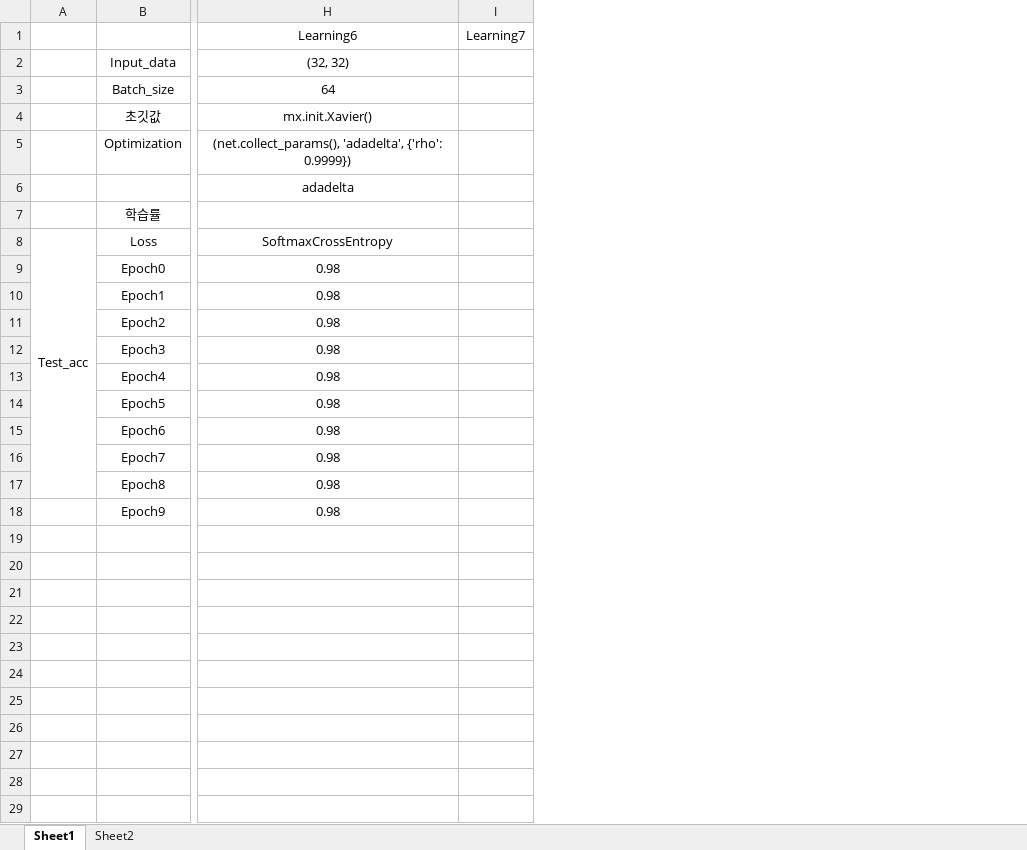
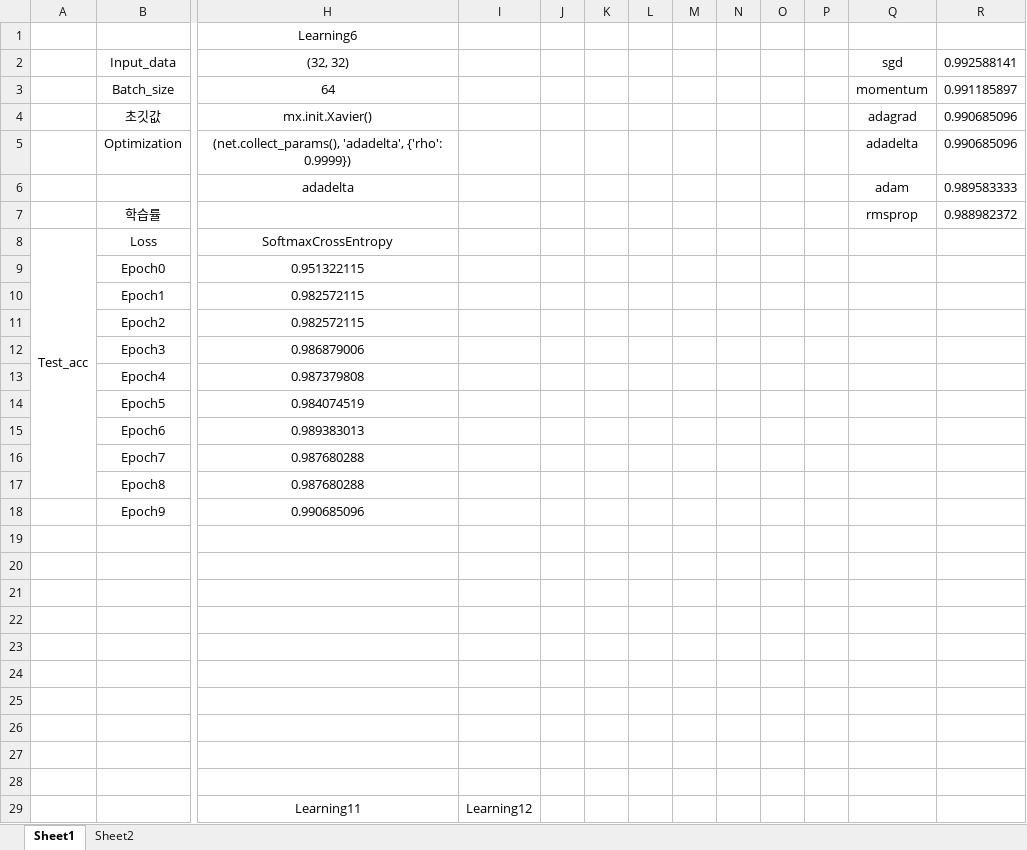
Before and after one commit to heechul90/study-mxnet-gluon, an Excel workbook: densenet-gluon/DenseNetParam.xlsx, sheet Sheet1, drawn as a sheet; only a part is shown, gaps mark what is left out; values as stored, in another font and other column widths than the file's, no borders; charts and pictures not drawn; removed rows and columns are numbered as before the commit, all else as after; rows hold the shown columns only; the diff covers the shown part only; the diff names each change by its address in the sheet, - before the commit and + after, or states it on an @@ line.

Commit message:
DenseNet in mxnet.gluon for deeplearning

```diff
--- a/densenet-gluon/DenseNetParam.xlsx (sheet Sheet1)
+++ b/densenet-gluon/DenseNetParam.xlsx (sheet Sheet1)
-column I, row 1: Learning7
+column I, empty
+column J, empty
+column K, empty
+column L, empty
+column M, empty
+column N, empty
+column O, empty
+column P, empty
+column Q, rows 2-7: sgd | momentum | adagrad | adadelta | adam | rmsprop
+column R, rows 2-7: 0.992588141 | 0.991185897 | 0.990685096 | 0.990685096 | 0.989583333 | 0.988982372
-H9: 0.98
+H9: 0.951322115
-H10:H11: 0.98
+H10:H11: 0.982572115
-H12: 0.98
+H12: 0.986879006
-H13: 0.98
+H13: 0.987379808
-H14: 0.98
+H14: 0.984074519
-H15: 0.98
+H15: 0.989383013
-H16:H17: 0.98
+H16:H17: 0.987680288
-H18: 0.98
+H18: 0.990685096
+row 19: (empty)
+row 20: (empty)
+row 21: (empty)
+row 22: (empty)
+row 23: (empty)
+row 24: (empty)
+row 25: (empty)
+row 26: (empty)
+row 27: (empty)
+row 28: (empty)
+row 29:  |  | Learning11 | Learning12
```
Also changed, not shown: 17 added rows elsewhere in this sheet, charts or pictures, 2 other files.
